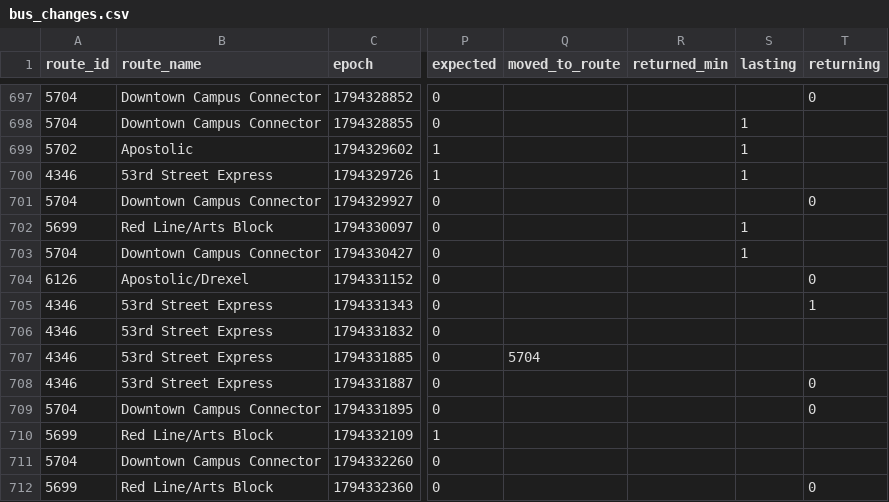
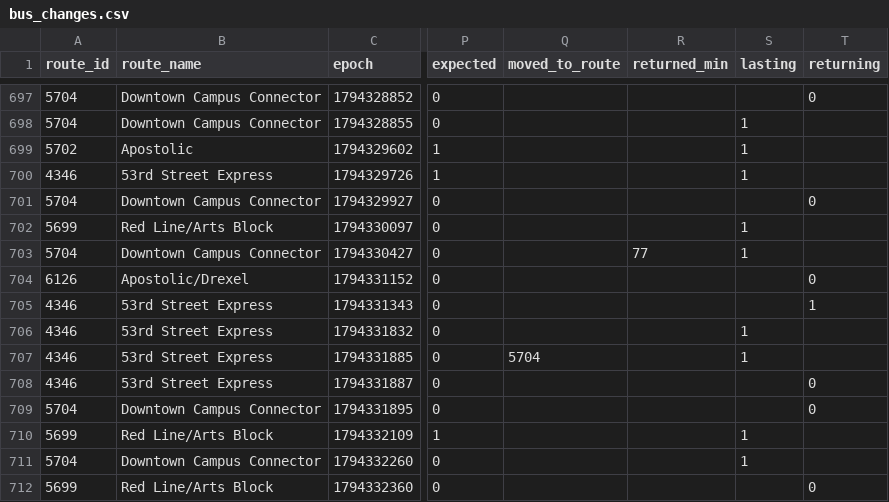
Before and after one commit to blobberus/straight-bussing, a CSV file: data/ground_truth/bus_changes.csv, drawn as a sheet; only a part is shown, gaps mark what is left out; the diff covers the shown part only; the diff names each change by its address in the sheet, - before the commit and + after, or states it on an @@ line.

```diff
--- a/data/ground_truth/bus_changes.csv
+++ b/data/ground_truth/bus_changes.csv
-R703 (returned_min): (empty)
+R703 (returned_min): 77
-S706:S707 (lasting): (empty)
+S706:S707 (lasting): 1
-S710:S711 (lasting): (empty)
+S710:S711 (lasting): 1
```
Also changed, not shown: 6 added rows and 3 edited cells elsewhere in this file, data/ground_truth/alerts.csv, data/ground_truth/gtfs_versions.csv, 3 other files.
